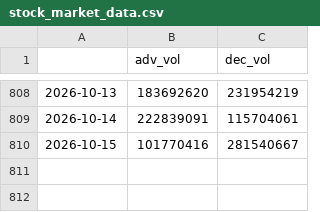
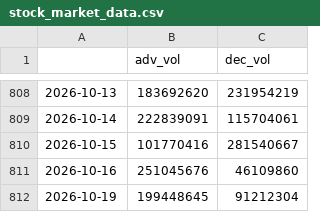
Before and after one commit to hhhpophhh-dot/k-fear-greed-index, a CSV file: stock_market_data.csv, drawn as a sheet; only a part is shown, gaps mark what is left out.

```diff
--- a/stock_market_data.csv
+++ b/stock_market_data.csv
@@ -810 +810,3 @@
 2026-10-15,101770416,281540667
+2026-10-16,251045676,46109860
+2026-10-19,199448645,91212304
```
